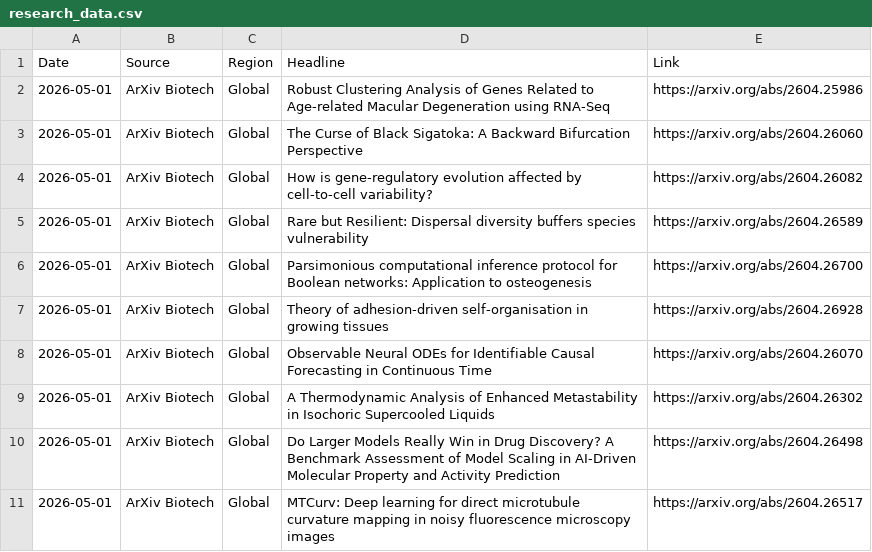
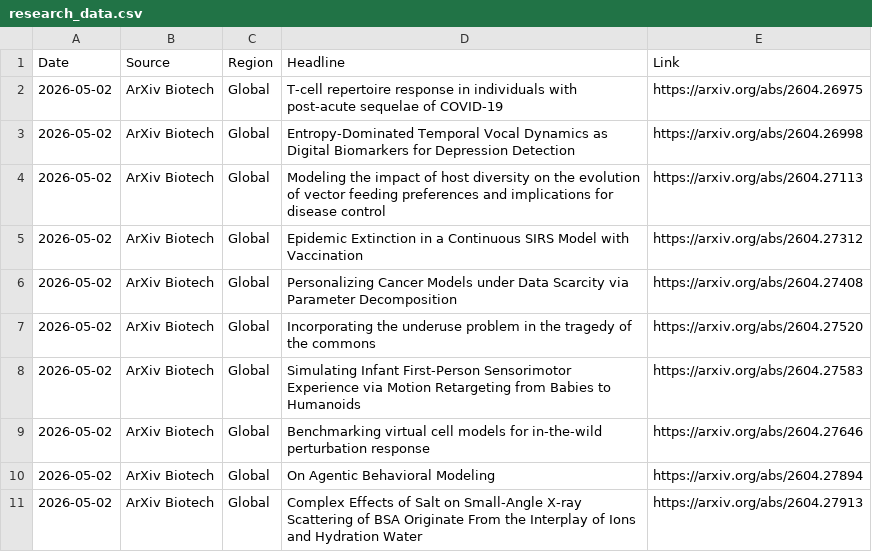
Before and after one commit to AtlasA-26/my-scraper-app, a CSV file: data/research_data.csv, drawn as a sheet.

```diff
--- a/data/research_data.csv
+++ b/data/research_data.csv
@@ -1,11 +1,11 @@
 Date,Source,Region,Headline,Link
-2026-05-01,ArXiv Biotech,Global,Robust Clustering Analysis of Genes Related to Age-related Macular Degeneration using RNA-Seq,https://arxiv.org/abs/2604.25986
-2026-05-01,ArXiv Biotech,Global,The Curse of Black Sigatoka: A Backward Bifurcation Perspective,https://arxiv.org/abs/2604.26060
-2026-05-01,ArXiv Biotech,Global,How is gene-regulatory evolution affected by cell-to-cell variability?,https://arxiv.org/abs/2604.26082
-2026-05-01,ArXiv Biotech,Global,Rare but Resilient: Dispersal diversity buffers species vulnerability,https://arxiv.org/abs/2604.26589
-2026-05-01,ArXiv Biotech,Global,Parsimonious computational inference protocol for Boolean networks: Application to osteogenesis,https://arxiv.org/abs/2604.26700
-2026-05-01,ArXiv Biotech,Global,Theory of adhesion-driven self-organisation in growing tissues,https://arxiv.org/abs/2604.26928
-2026-05-01,ArXiv Biotech,Global,Observable Neural ODEs for Identifiable Causal Forecasting in Continuous Time,https://arxiv.org/abs/2604.26070
-2026-05-01,ArXiv Biotech,Global,A Thermodynamic Analysis of Enhanced Metastability in Isochoric Supercooled Liquids,https://arxiv.org/abs/2604.26302
-2026-05-01,ArXiv Biotech,Global,Do Larger Models Really Win in Drug Discovery? A Benchmark Assessment of Model Scaling in AI-Driven Molecular Property and Activity Prediction,https://arxiv.org/abs/2604.26498
-2026-05-01,ArXiv Biotech,Global,MTCurv: Deep learning for direct microtubule curvature mapping in noisy fluorescence microscopy images,https://arxiv.org/abs/2604.26517
+2026-05-02,ArXiv Biotech,Global,T-cell repertoire response in individuals with post-acute sequelae of COVID-19,https://arxiv.org/abs/2604.26975
+2026-05-02,ArXiv Biotech,Global,Entropy-Dominated Temporal Vocal Dynamics as Digital Biomarkers for Depression Detection,https://arxiv.org/abs/2604.26998
+2026-05-02,ArXiv Biotech,Global,Modeling the impact of host diversity on the evolution of vector feeding preferences and implications for disease control,https://arxiv.org/abs/2604.27113
+2026-05-02,ArXiv Biotech,Global,Epidemic Extinction in a Continuous SIRS Model with Vaccination,https://arxiv.org/abs/2604.27312
+2026-05-02,ArXiv Biotech,Global,Personalizing Cancer Models under Data Scarcity via Parameter Decomposition,https://arxiv.org/abs/2604.27408
+2026-05-02,ArXiv Biotech,Global,Incorporating the underuse problem in the tragedy of the commons,https://arxiv.org/abs/2604.27520
+2026-05-02,ArXiv Biotech,Global,Simulating Infant First-Person Sensorimotor Experience via Motion Retargeting from Babies to Humanoids,https://arxiv.org/abs/2604.27583
+2026-05-02,ArXiv Biotech,Global,Benchmarking virtual cell models for in-the-wild perturbation response,https://arxiv.org/abs/2604.27646
+2026-05-02,ArXiv Biotech,Global,On Agentic Behavioral Modeling,https://arxiv.org/abs/2604.27894
+2026-05-02,ArXiv Biotech,Global,Complex Effects of Salt on Small-Angle X-ray Scattering of BSA Originate From the Interplay of Ions and Hydration Water,https://arxiv.org/abs/2604.27913
```
